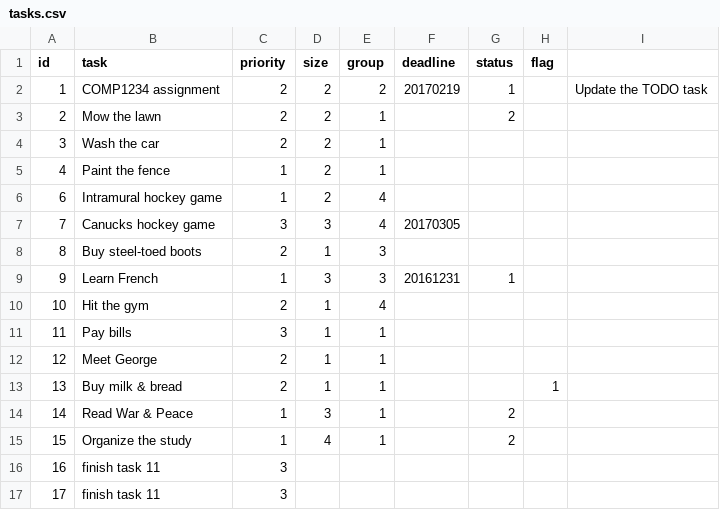
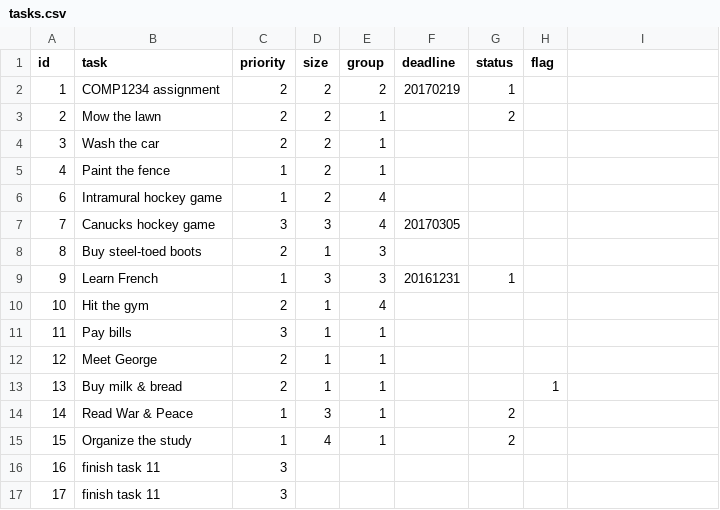
Before and after one commit to SlayTheRamen/Lab-5, a CSV file: data/tasks.csv, drawn as a sheet.

```diff
--- a/data/tasks.csv
+++ b/data/tasks.csv
@@ -1,3 +1,3 @@
 id,task,priority,size,group,deadline,status,flag
-1,"COMP1234 assignment",2,2,2,20170219,1,,"Update the TODO task"
+1,"COMP1234 assignment",2,2,2,20170219,1,
 2,"Mow the lawn",2,2,1,,2,
```
Also changed, not shown: 5 other files.
